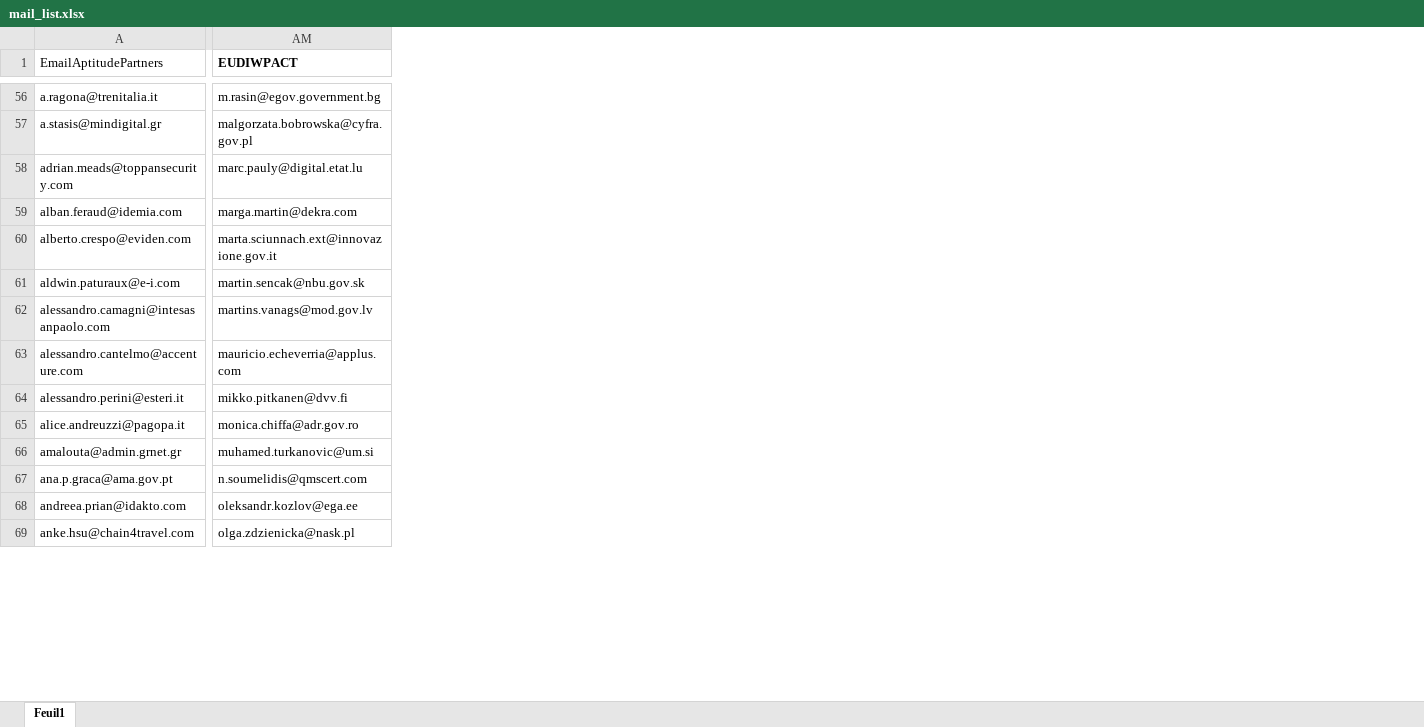
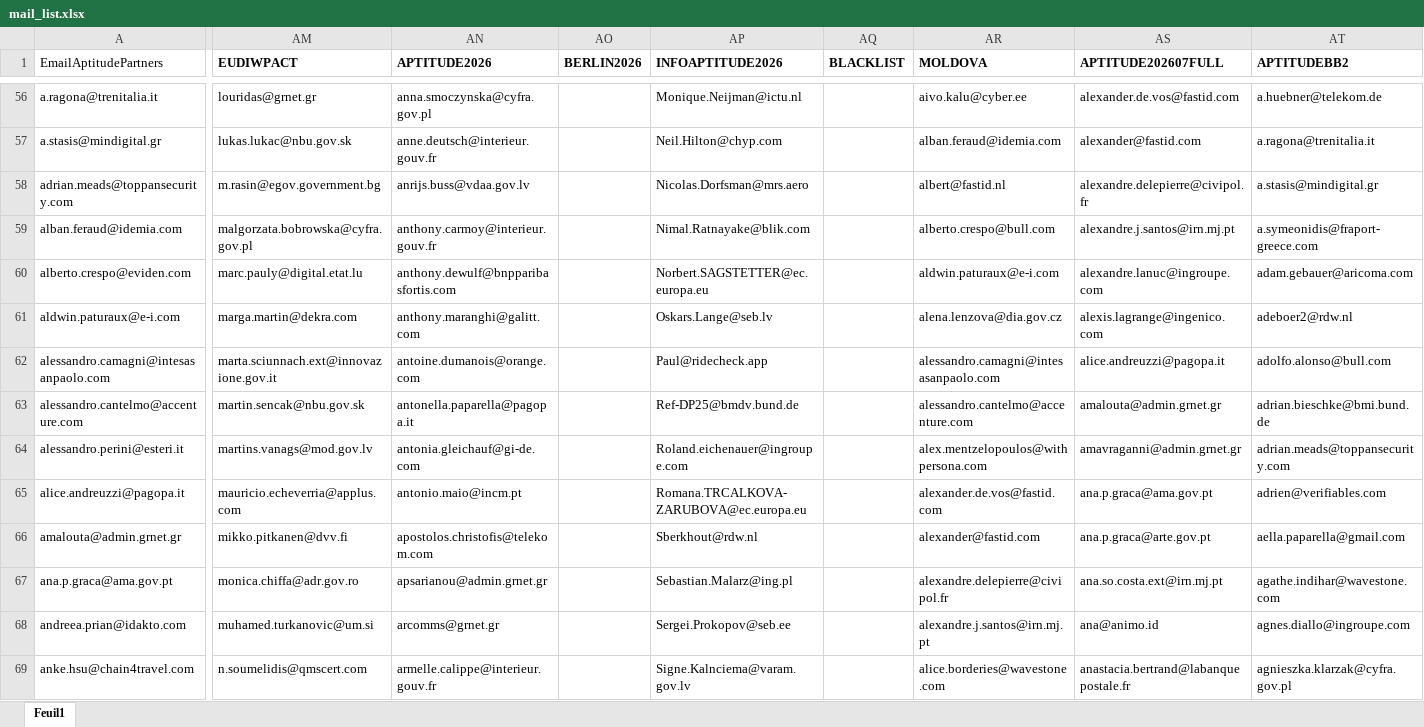
Before and after one commit to IIXIXII/pyoutlookmailing, an Excel workbook: mails/mail_list.xlsx, sheet Feuil1, drawn as a sheet; only a part is shown, gaps mark what is left out; values as stored, in another font and other column widths than the file's, no borders; charts and pictures not drawn; the diff covers the shown part only; the diff names each change by its address in the sheet, - before the commit and + after, or states it on an @@ line.

```diff
--- a/mails/mail_list.xlsx (sheet Feuil1)
+++ b/mails/mail_list.xlsx (sheet Feuil1)
+column AN (APTITUDE2026), rows 56-69: anna.smoczynska@cyfra.gov.pl | anne.deutsch@interieur.gouv.fr | anrijs.buss@vdaa.gov.lv | anthony.carmoy@interieur.gouv.fr | anthony.dewulf@bnpparibasfortis.com | anthony.maranghi@galitt.com | antoine.dumanois@orange.com | antonella.paparella@pagopa.it | antonia.gleichauf@gi-de.com | antonio.maio@incm.pt | apostolos.christofis@telekom.com | apsarianou@admin.grnet.gr | arcomms@grnet.gr | armelle.calippe@interieur.gouv.fr
+column AO (BERLIN2026), empty
+column AP (INFOAPTITUDE2026), rows 56-69: Monique.Neijman@ictu.nl | Neil.Hilton@chyp.com | Nicolas.Dorfsman@mrs.aero | Nimal.Ratnayake@blik.com | Norbert.SAGSTETTER@ec.europa.eu | Oskars.Lange@seb.lv | Paul@ridecheck.app | Ref-DP25@bmdv.bund.de | Roland.eichenauer@ingroupe.com | Romana.TRCALKOVA-ZARUBOVA@ec.europa.eu | Sberkhout@rdw.nl | Sebastian.Malarz@ing.pl | Sergei.Prokopov@seb.ee | Signe.Kalnciema@varam.gov.lv
+column AQ (BLACKLIST), empty
+column AR (MOLDOVA), rows 56-69: aivo.kalu@cyber.ee | alban.feraud@idemia.com | albert@fastid.nl | alberto.crespo@bull.com | aldwin.paturaux@e-i.com | alena.lenzova@dia.gov.cz | alessandro.camagni@intesasanpaolo.com | alessandro.cantelmo@accenture.com | alex.mentzelopoulos@withpersona.com | alexander.de.vos@fastid.com | alexander@fastid.com | alexandre.delepierre@civipol.fr | alexandre.j.santos@irn.mj.pt | alice.borderies@wavestone.com
+column AS (APTITUDE202607FULL), rows 56-69: alexander.de.vos@fastid.com | alexander@fastid.com | alexandre.delepierre@civipol.fr | alexandre.j.santos@irn.mj.pt | alexandre.lanuc@ingroupe.com | alexis.lagrange@ingenico.com | alice.andreuzzi@pagopa.it | amalouta@admin.grnet.gr | amavraganni@admin.grnet.gr | ana.p.graca@ama.gov.pt | ana.p.graca@arte.gov.pt | ana.so.costa.ext@irn.mj.pt | ana@animo.id | anastacia.bertrand@labanquepostale.fr
+column AT (APTITUDEBB2), rows 56-69: a.huebner@telekom.de | a.ragona@trenitalia.it | a.stasis@mindigital.gr | a.symeonidis@fraport-greece.com | adam.gebauer@aricoma.com | adeboer2@rdw.nl | adolfo.alonso@bull.com | adrian.bieschke@bmi.bund.de | adrian.meads@toppansecurity.com | adrien@verifiables.com | aella.paparella@gmail.com | agathe.indihar@wavestone.com | agnes.diallo@ingroupe.com | agnieszka.klarzak@cyfra.gov.pl
-AM56 (EUDIWPACT): m.rasin@egov.government.bg
+AM56 (EUDIWPACT): louridas@grnet.gr
-AM57 (EUDIWPACT): malgorzata.bobrowska@cyfra.gov.pl
+AM57 (EUDIWPACT): lukas.lukac@nbu.gov.sk
-AM58 (EUDIWPACT): marc.pauly@digital.etat.lu
+AM58 (EUDIWPACT): m.rasin@egov.government.bg
-AM59 (EUDIWPACT): marga.martin@dekra.com
+AM59 (EUDIWPACT): malgorzata.bobrowska@cyfra.gov.pl
-AM60 (EUDIWPACT): marta.sciunnach.ext@innovazione.gov.it
+AM60 (EUDIWPACT): marc.pauly@digital.etat.lu
-AM61 (EUDIWPACT): martin.sencak@nbu.gov.sk
+AM61 (EUDIWPACT): marga.martin@dekra.com
-AM62 (EUDIWPACT): martins.vanags@mod.gov.lv
+AM62 (EUDIWPACT): marta.sciunnach.ext@innovazione.gov.it
-AM63 (EUDIWPACT): mauricio.echeverria@applus.com
+AM63 (EUDIWPACT): martin.sencak@nbu.gov.sk
-AM64 (EUDIWPACT): mikko.pitkanen@dvv.fi
+AM64 (EUDIWPACT): martins.vanags@mod.gov.lv
-AM65 (EUDIWPACT): monica.chiffa@adr.gov.ro
+AM65 (EUDIWPACT): mauricio.echeverria@applus.com
-AM66 (EUDIWPACT): muhamed.turkanovic@um.si
+AM66 (EUDIWPACT): mikko.pitkanen@dvv.fi
-AM67 (EUDIWPACT): n.soumelidis@qmscert.com
+AM67 (EUDIWPACT): monica.chiffa@adr.gov.ro
-AM68 (EUDIWPACT): oleksandr.kozlov@ega.ee
+AM68 (EUDIWPACT): muhamed.turkanovic@um.si
-AM69 (EUDIWPACT): olga.zdzienicka@nask.pl
+AM69 (EUDIWPACT): n.soumelidis@qmscert.com
```
Also changed, not shown: 13 added rows and 70 edited cells elsewhere in this sheet, charts or pictures, 58 other files.
